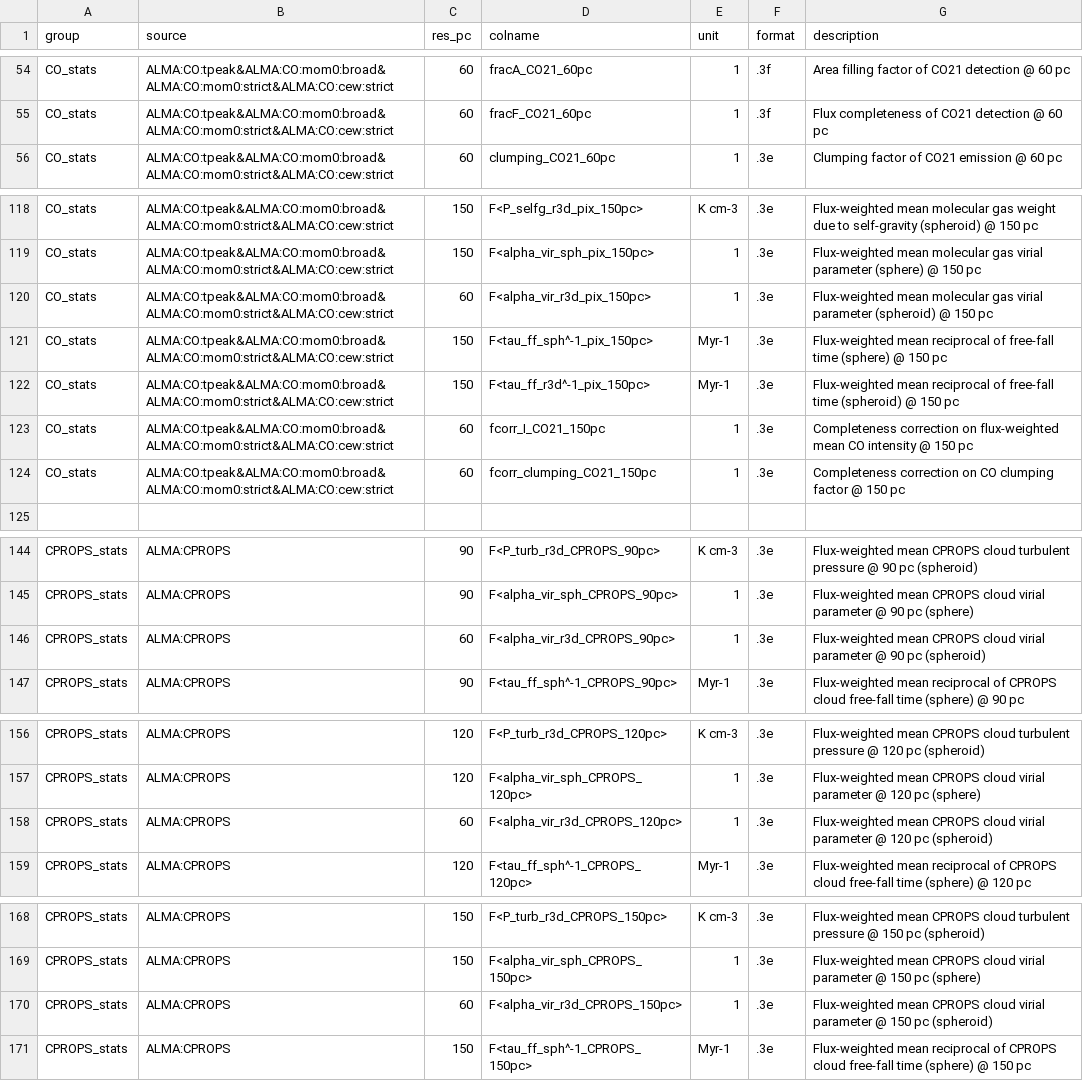
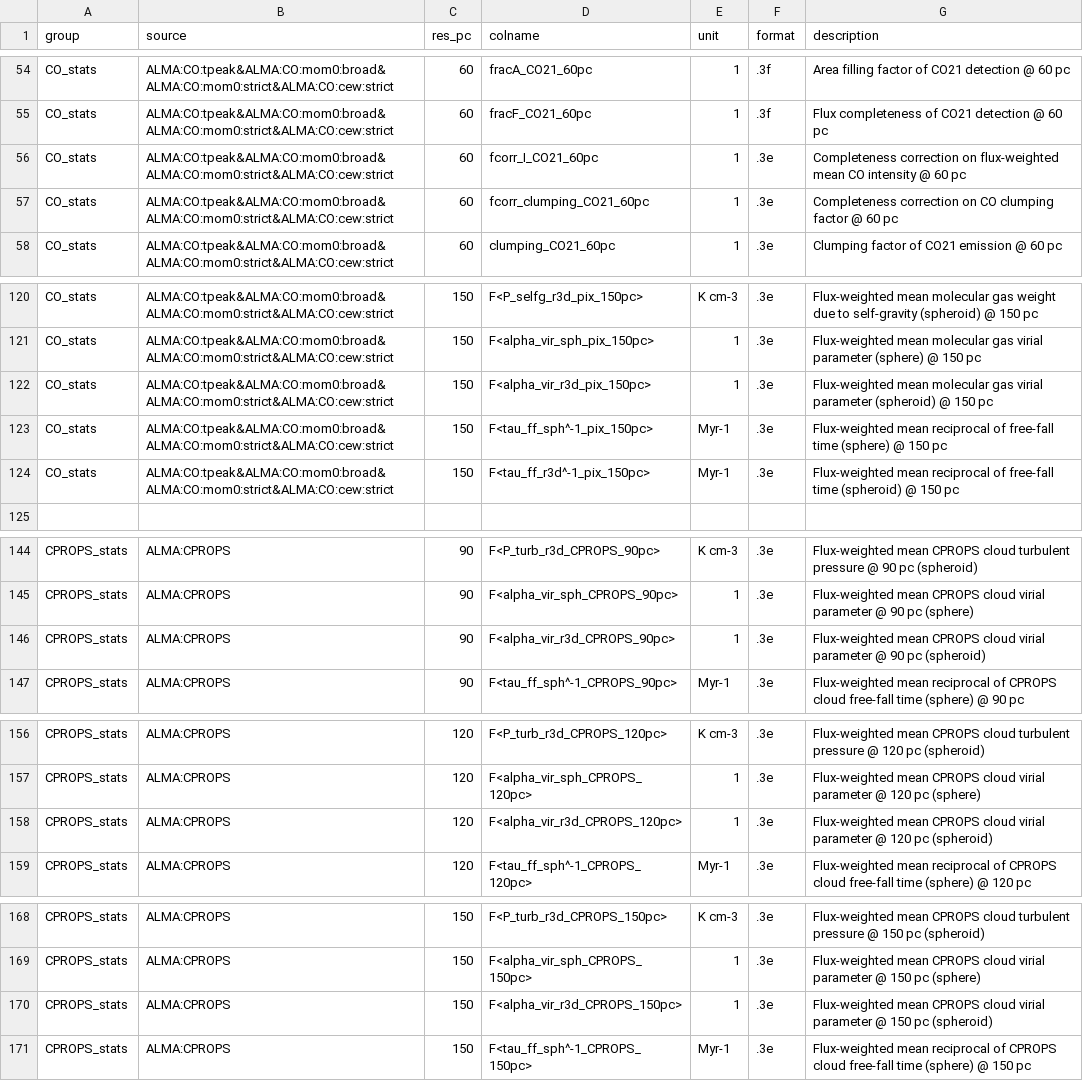
Before and after one commit to PhangsTeam/MegaTable, a CSV file: config_annulus_500pc.csv, drawn as a sheet; only a part is shown, gaps mark what is left out; the diff covers the shown part only.

```diff
--- a/config_annulus_500pc.csv
+++ b/config_annulus_500pc.csv
@@ -55,2 +55,4 @@ CO_stats,ALMA:CO:tpeak&ALMA:CO:mom0:broad&ALMA:CO:mom0:strict&ALMA:CO:cew:strict
 CO_stats,ALMA:CO:tpeak&ALMA:CO:mom0:broad&ALMA:CO:mom0:strict&ALMA:CO:cew:strict,60,fracF_CO21_60pc,"1",".3f","Flux completeness of CO21 detection @ 60 pc"
+CO_stats,ALMA:CO:tpeak&ALMA:CO:mom0:broad&ALMA:CO:mom0:strict&ALMA:CO:cew:strict,60,fcorr_I_CO21_60pc,"1",".3e","Completeness correction on flux-weighted mean CO intensity @ 60 pc"
+CO_stats,ALMA:CO:tpeak&ALMA:CO:mom0:broad&ALMA:CO:mom0:strict&ALMA:CO:cew:strict,60,fcorr_clumping_CO21_60pc,"1",".3e","Completeness correction on CO clumping factor @ 60 pc"
 CO_stats,ALMA:CO:tpeak&ALMA:CO:mom0:broad&ALMA:CO:mom0:strict&ALMA:CO:cew:strict,60,clumping_CO21_60pc,"1",".3e","Clumping factor of CO21 emission @ 60 pc"
@@ -119,7 +121,5 @@ CO_stats,ALMA:CO:tpeak&ALMA:CO:mom0:broad&ALMA:CO:mom0:strict&ALMA:CO:cew:strict
 CO_stats,ALMA:CO:tpeak&ALMA:CO:mom0:broad&ALMA:CO:mom0:strict&ALMA:CO:cew:strict,150,F<alpha_vir_sph_pix_150pc>,"1",".3e","Flux-weighted mean molecular gas virial parameter (sphere) @ 150 pc"
-CO_stats,ALMA:CO:tpeak&ALMA:CO:mom0:broad&ALMA:CO:mom0:strict&ALMA:CO:cew:strict,60,F<alpha_vir_r3d_pix_150pc>,"1",".3e","Flux-weighted mean molecular gas virial parameter (spheroid) @ 150 pc"
+CO_stats,ALMA:CO:tpeak&ALMA:CO:mom0:broad&ALMA:CO:mom0:strict&ALMA:CO:cew:strict,150,F<alpha_vir_r3d_pix_150pc>,"1",".3e","Flux-weighted mean molecular gas virial parameter (spheroid) @ 150 pc"
 CO_stats,ALMA:CO:tpeak&ALMA:CO:mom0:broad&ALMA:CO:mom0:strict&ALMA:CO:cew:strict,150,F<tau_ff_sph^-1_pix_150pc>,"Myr-1",".3e","Flux-weighted mean reciprocal of free-fall time (sphere) @ 150 pc"
 CO_stats,ALMA:CO:tpeak&ALMA:CO:mom0:broad&ALMA:CO:mom0:strict&ALMA:CO:cew:strict,150,F<tau_ff_r3d^-1_pix_150pc>,"Myr-1",".3e","Flux-weighted mean reciprocal of free-fall time (spheroid) @ 150 pc"
-CO_stats,ALMA:CO:tpeak&ALMA:CO:mom0:broad&ALMA:CO:mom0:strict&ALMA:CO:cew:strict,60,fcorr_I_CO21_150pc,"1",".3e","Completeness correction on flux-weighted mean CO intensity @ 150 pc"
-CO_stats,ALMA:CO:tpeak&ALMA:CO:mom0:broad&ALMA:CO:mom0:strict&ALMA:CO:cew:strict,60,fcorr_clumping_CO21_150pc,"1",".3e","Completeness correction on CO clumping factor @ 150 pc"
 
@@ -145,3 +145,3 @@ CPROPS_stats,ALMA:CPROPS,90,F<P_turb_r3d_CPROPS_90pc>,"K cm-3",".3e","Flux-weigh
 CPROPS_stats,ALMA:CPROPS,90,F<alpha_vir_sph_CPROPS_90pc>,"1",".3e","Flux-weighted mean CPROPS cloud virial parameter @ 90 pc (sphere)"
-CPROPS_stats,ALMA:CPROPS,60,F<alpha_vir_r3d_CPROPS_90pc>,"1",".3e","Flux-weighted mean CPROPS cloud virial parameter @ 90 pc (spheroid)"
+CPROPS_stats,ALMA:CPROPS,90,F<alpha_vir_r3d_CPROPS_90pc>,"1",".3e","Flux-weighted mean CPROPS cloud virial parameter @ 90 pc (spheroid)"
 CPROPS_stats,ALMA:CPROPS,90,F<tau_ff_sph^-1_CPROPS_90pc>,"Myr-1",".3e","Flux-weighted mean reciprocal of CPROPS cloud free-fall time (sphere) @ 90 pc"
@@ -157,3 +157,3 @@ CPROPS_stats,ALMA:CPROPS,120,F<P_turb_r3d_CPROPS_120pc>,"K cm-3",".3e","Flux-wei
 CPROPS_stats,ALMA:CPROPS,120,F<alpha_vir_sph_CPROPS_120pc>,"1",".3e","Flux-weighted mean CPROPS cloud virial parameter @ 120 pc (sphere)"
-CPROPS_stats,ALMA:CPROPS,60,F<alpha_vir_r3d_CPROPS_120pc>,"1",".3e","Flux-weighted mean CPROPS cloud virial parameter @ 120 pc (spheroid)"
+CPROPS_stats,ALMA:CPROPS,120,F<alpha_vir_r3d_CPROPS_120pc>,"1",".3e","Flux-weighted mean CPROPS cloud virial parameter @ 120 pc (spheroid)"
 CPROPS_stats,ALMA:CPROPS,120,F<tau_ff_sph^-1_CPROPS_120pc>,"Myr-1",".3e","Flux-weighted mean reciprocal of CPROPS cloud free-fall time (sphere) @ 120 pc"
@@ -169,3 +169,3 @@ CPROPS_stats,ALMA:CPROPS,150,F<P_turb_r3d_CPROPS_150pc>,"K cm-3",".3e","Flux-wei
 CPROPS_stats,ALMA:CPROPS,150,F<alpha_vir_sph_CPROPS_150pc>,"1",".3e","Flux-weighted mean CPROPS cloud virial parameter @ 150 pc (sphere)"
-CPROPS_stats,ALMA:CPROPS,60,F<alpha_vir_r3d_CPROPS_150pc>,"1",".3e","Flux-weighted mean CPROPS cloud virial parameter @ 150 pc (spheroid)"
+CPROPS_stats,ALMA:CPROPS,150,F<alpha_vir_r3d_CPROPS_150pc>,"1",".3e","Flux-weighted mean CPROPS cloud virial parameter @ 150 pc (spheroid)"
 CPROPS_stats,ALMA:CPROPS,150,F<tau_ff_sph^-1_CPROPS_150pc>,"Myr-1",".3e","Flux-weighted mean reciprocal of CPROPS cloud free-fall time (sphere) @ 150 pc"
```
Also changed, not shown: 6 added rows, 4 removed rows and 2 edited cells elsewhere in this file, config_circumcloud_500pc.csv, config_hexagon_1kpc.csv, 4 other files.
